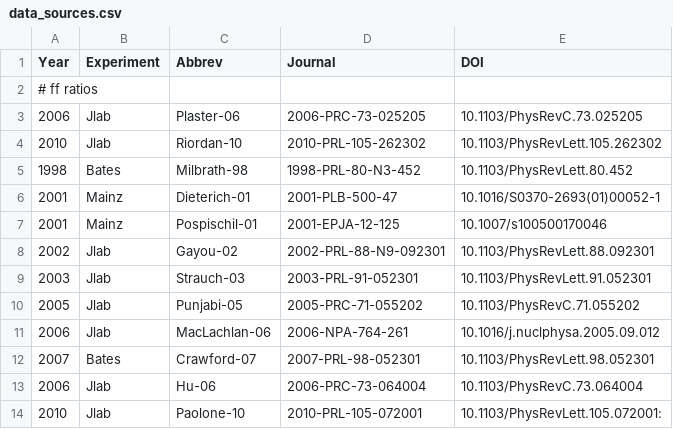
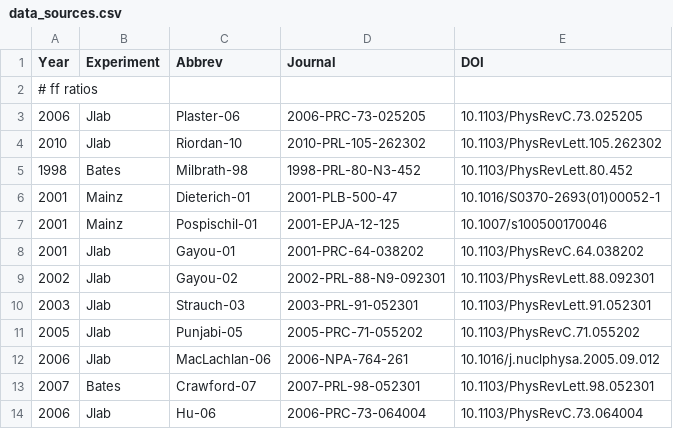
Before and after one commit to Mezek/datalock, a CSV file: src/data_sources.csv, drawn as a sheet; only a part is shown; the shorter side is filled out with more unchanged rows; the diff names each change by its address in the sheet, - before the commit and + after, or states it on an @@ line.

Commit message:
data fix

```diff
--- a/src/data_sources.csv
+++ b/src/data_sources.csv
+row 8: 2001 | Jlab | Gayou-01 | 2001-PRC-64-038202 | 10.1103/PhysRevC.64.038202
```
Also changed, not shown: nucleons/dataProtonRatios.csv, 1 other file.
